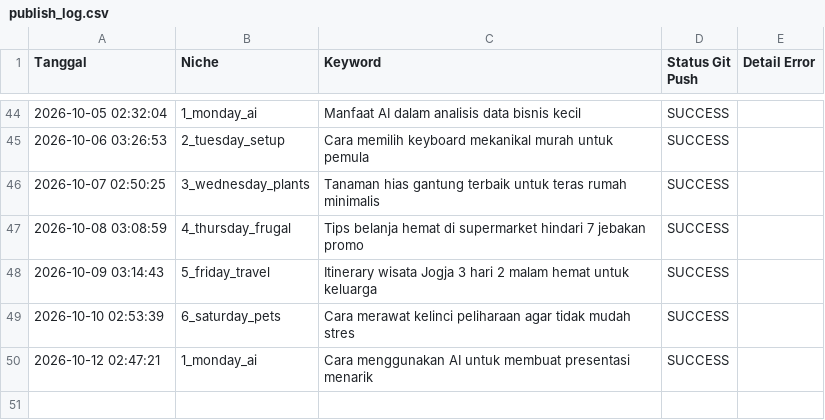
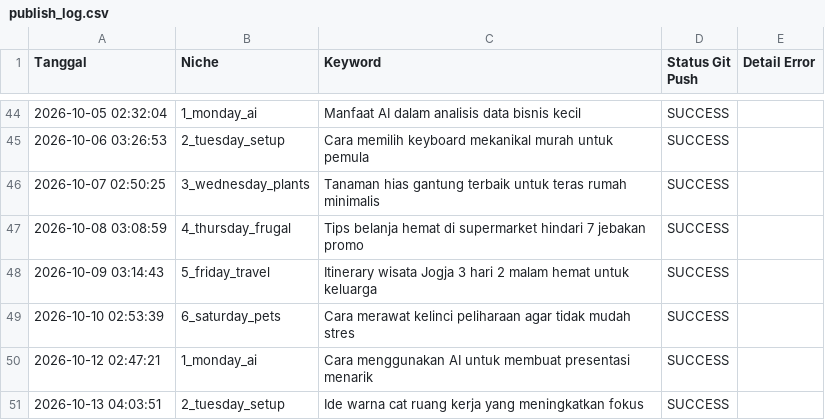
Before and after one commit to visualmulia/ALwrity, a CSV file: publish_log.csv, drawn as a sheet; only a part is shown, gaps mark what is left out.

```diff
--- a/publish_log.csv
+++ b/publish_log.csv
@@ -50 +50,2 @@ Tanggal,Niche,Keyword,Status Git Push,Detail Error
 2026-10-12 02:47:21,1_monday_ai,Cara menggunakan AI untuk membuat presentasi menarik,SUCCESS,
+2026-10-13 04:03:51,2_tuesday_setup,Ide warna cat ruang kerja yang meningkatkan fokus,SUCCESS,
```
Also changed, not shown: 1 other file.
